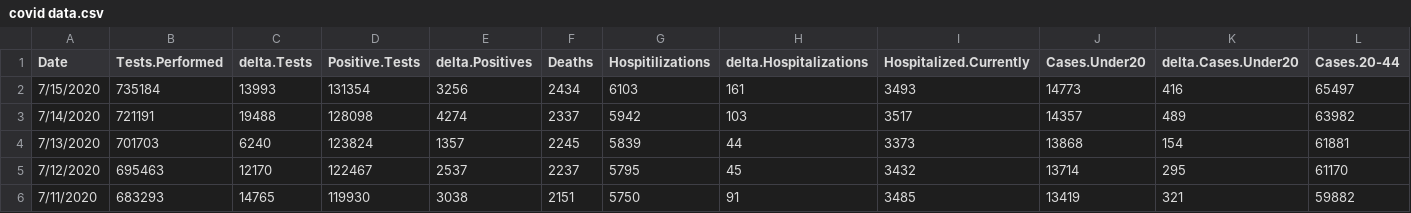
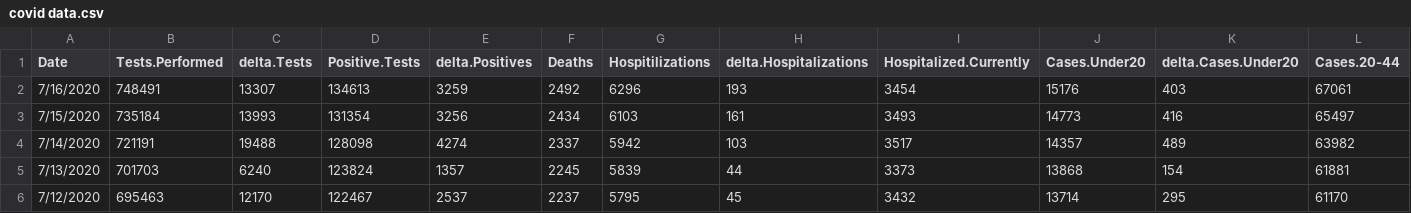
Before and after one commit to Gielpy/COVIDaz, a CSV file: covid data.csv, drawn as a sheet; only a part is shown; the shorter side is filled out with more unchanged rows; rows hold the shown columns only; the diff names each change by its address in the sheet, - before the commit and + after, or states it on an @@ line.

```diff
--- a/covid data.csv
+++ b/covid data.csv
+row 2: 7/16/2020 | 748491 | 13307 | 134613 | 3259 | 2492 | 6296 | 193 | 3454 | 15176 | 403 | 67061
```
Also changed, not shown: 13 other files.
